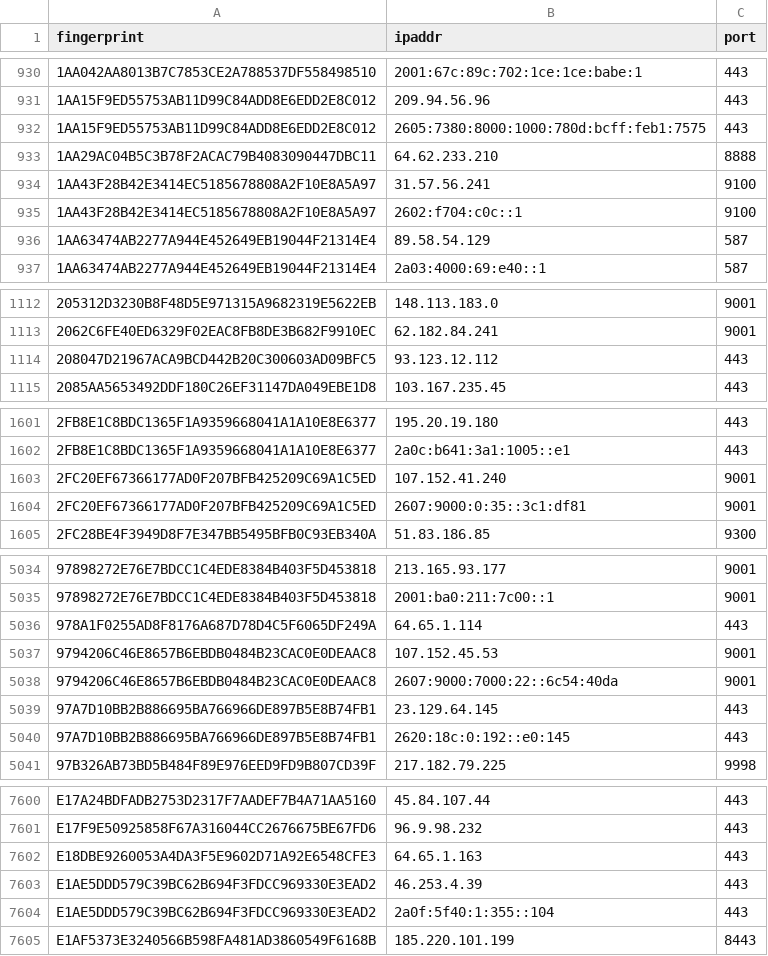
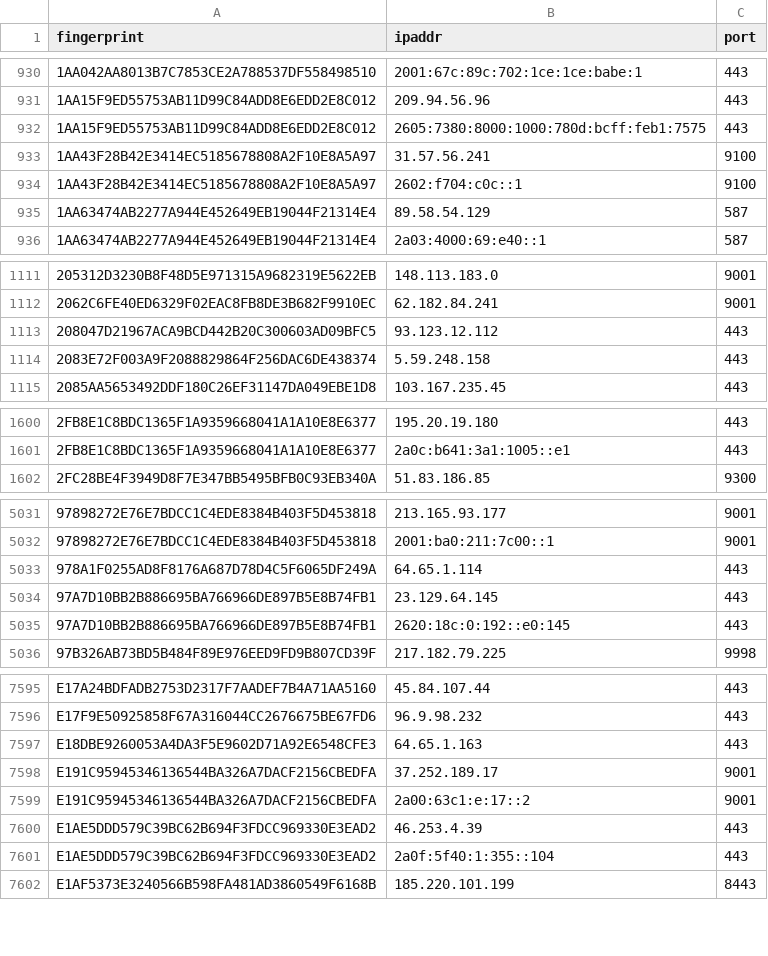
Before and after one commit to 0xPratikPatil/peel-the-net, a CSV file: dataset/guard_nodes.csv, drawn as a sheet; only a part is shown, gaps mark what is left out; removed rows and columns are numbered as before the commit, all else as after; the diff covers the shown part only; the diff names each change by its address in the sheet, - before the commit and + after, or states it on an @@ line.

```diff
--- a/dataset/guard_nodes.csv
+++ b/dataset/guard_nodes.csv
-row 933: 1AA29AC04B5C3B78F2ACAC79B4083090447DBC11 | 64.62.233.210 | 8888
+row 1114: 2083E72F003A9F2088829864F256DAC6DE438374 | 5.59.248.158 | 443
-row 1603: 2FC20EF67366177AD0F207BFB425209C69A1C5ED | 107.152.41.240 | 9001
-row 1604: 2FC20EF67366177AD0F207BFB425209C69A1C5ED | 2607:9000:0:35::3c1:df81 | 9001
-row 5037: 9794206C46E8657B6EBDB0484B23CAC0E0DEAAC8 | 107.152.45.53 | 9001
-row 5038: 9794206C46E8657B6EBDB0484B23CAC0E0DEAAC8 | 2607:9000:7000:22::6c54:40da | 9001
+row 7598: E191C95945346136544BA326A7DACF2156CBEDFA | 37.252.189.17 | 9001
+row 7599: E191C95945346136544BA326A7DACF2156CBEDFA | 2a00:63c1:e:17::2 | 9001
```
Also changed, not shown: 2 added rows and 2 removed rows elsewhere in this file, dataset/all_nodes.csv, 3 other files.
